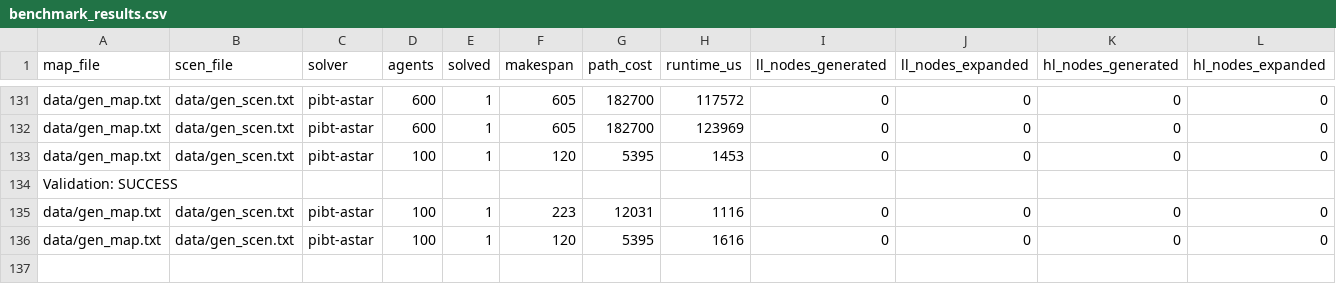
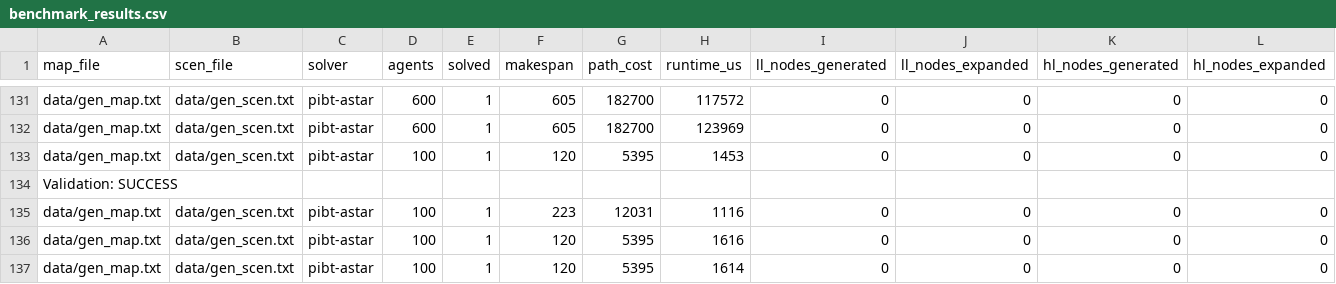
Before and after one commit to Elysium8/drone-logistics, a CSV file: data/benchmark_results.csv, drawn as a sheet; only a part is shown, gaps mark what is left out.

```diff
--- a/data/benchmark_results.csv
+++ b/data/benchmark_results.csv
@@ -136 +136,2 @@ data/gen_map.txt,data/gen_scen.txt,pibt-astar,100,1,223,12031,1116,0,0,0,0
 data/gen_map.txt,data/gen_scen.txt,pibt-astar,100,1,120,5395,1616,0,0,0,0
+data/gen_map.txt,data/gen_scen.txt,pibt-astar,100,1,120,5395,1614,0,0,0,0
```
Also changed, not shown: 1 other file.
